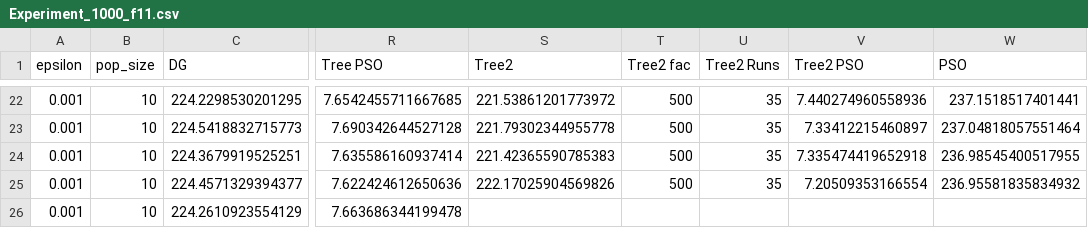
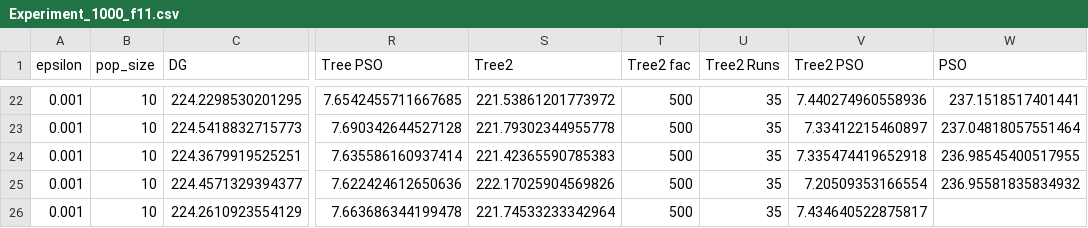
Before and after one commit to AmyLinck/FEA, a CSV file: MeetRandom/Experiment_1000_f11.csv, drawn as a sheet; only a part is shown, gaps mark what is left out; the diff names each change by its address in the sheet, - before the commit and + after, or states it on an @@ line.

```diff
--- a/MeetRandom/Experiment_1000_f11.csv
+++ b/MeetRandom/Experiment_1000_f11.csv
-S26 (Tree2): (empty)
+S26 (Tree2): 221.74533233342964
-T26 (Tree2 fac): (empty)
+T26 (Tree2 fac): 500
-U26 (Tree2 Runs): (empty)
+U26 (Tree2 Runs): 35
-V26 (Tree2 PSO): (empty)
+V26 (Tree2 PSO): 7.434640522875817
```
Also changed, not shown: 5 other files.
